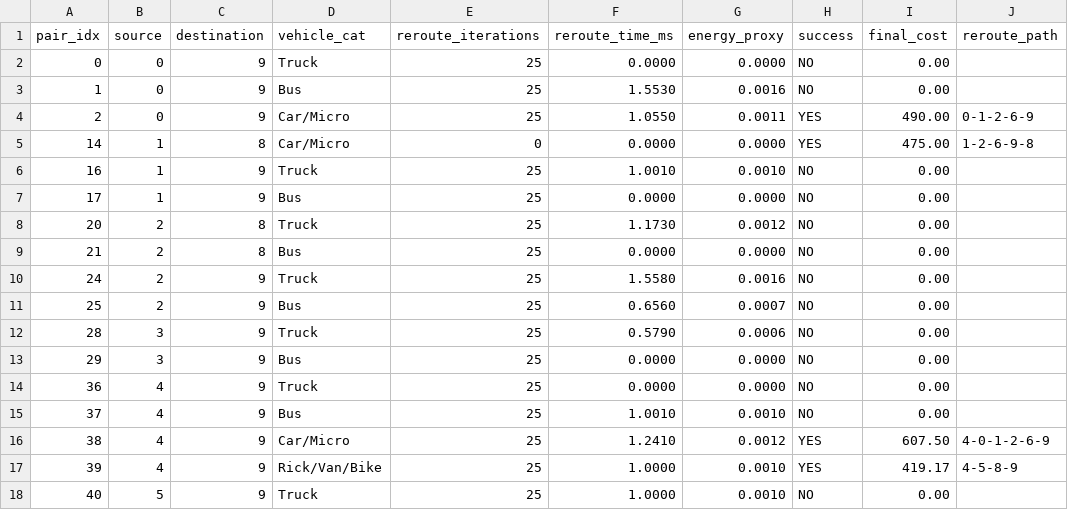
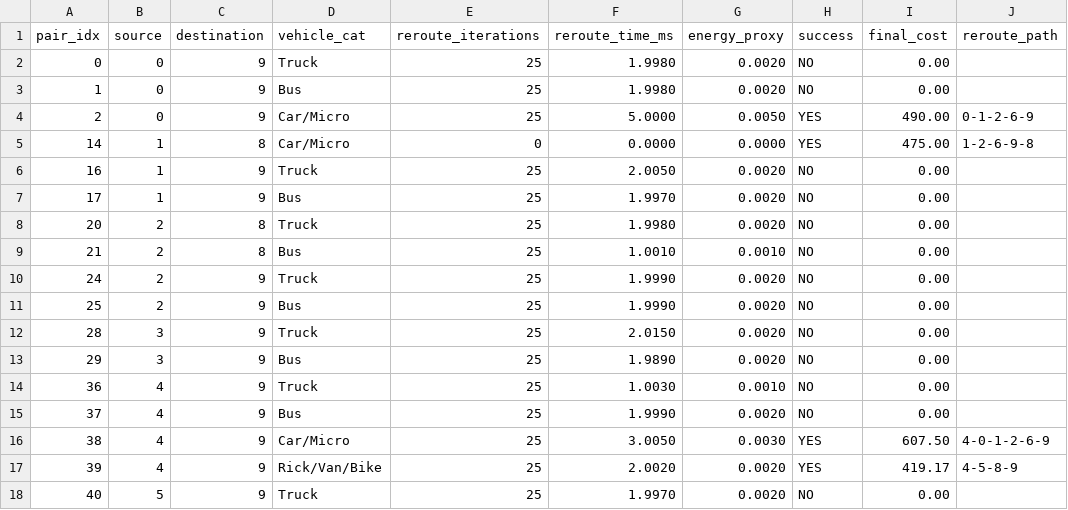
Before and after one commit to souravdebnath109/Thesis, a CSV file: weekly_update_11/case3_results.csv, drawn as a sheet; only a part is shown; the diff covers the shown part only.

```diff
--- a/weekly_update_11/case3_results.csv
+++ b/weekly_update_11/case3_results.csv
@@ -1,18 +1,18 @@
 pair_idx,source,destination,vehicle_cat,reroute_iterations,reroute_time_ms,energy_proxy,success,final_cost,reroute_path
-0,0,9,Truck,25,0.0000,0.0000,NO,0.00,
-1,0,9,Bus,25,1.5530,0.0016,NO,0.00,
-2,0,9,Car/Micro,25,1.0550,0.0011,YES,490.00,0-1-2-6-9
+0,0,9,Truck,25,1.9980,0.0020,NO,0.00,
+1,0,9,Bus,25,1.9980,0.0020,NO,0.00,
+2,0,9,Car/Micro,25,5.0000,0.0050,YES,490.00,0-1-2-6-9
 14,1,8,Car/Micro,0,0.0000,0.0000,YES,475.00,1-2-6-9-8
-16,1,9,Truck,25,1.0010,0.0010,NO,0.00,
-17,1,9,Bus,25,0.0000,0.0000,NO,0.00,
-20,2,8,Truck,25,1.1730,0.0012,NO,0.00,
-21,2,8,Bus,25,0.0000,0.0000,NO,0.00,
-24,2,9,Truck,25,1.5580,0.0016,NO,0.00,
-25,2,9,Bus,25,0.6560,0.0007,NO,0.00,
-28,3,9,Truck,25,0.5790,0.0006,NO,0.00,
-29,3,9,Bus,25,0.0000,0.0000,NO,0.00,
-36,4,9,Truck,25,0.0000,0.0000,NO,0.00,
-37,4,9,Bus,25,1.0010,0.0010,NO,0.00,
-38,4,9,Car/Micro,25,1.2410,0.0012,YES,607.50,4-0-1-2-6-9
-39,4,9,Rick/Van/Bike,25,1.0000,0.0010,YES,419.17,4-5-8-9
-40,5,9,Truck,25,1.0000,0.0010,NO,0.00,
+16,1,9,Truck,25,2.0050,0.0020,NO,0.00,
+17,1,9,Bus,25,1.9970,0.0020,NO,0.00,
+20,2,8,Truck,25,1.9980,0.0020,NO,0.00,
+21,2,8,Bus,25,1.0010,0.0010,NO,0.00,
+24,2,9,Truck,25,1.9990,0.0020,NO,0.00,
+25,2,9,Bus,25,1.9990,0.0020,NO,0.00,
+28,3,9,Truck,25,2.0150,0.0020,NO,0.00,
+29,3,9,Bus,25,1.9890,0.0020,NO,0.00,
+36,4,9,Truck,25,1.0030,0.0010,NO,0.00,
+37,4,9,Bus,25,1.9990,0.0020,NO,0.00,
+38,4,9,Car/Micro,25,3.0050,0.0030,YES,607.50,4-0-1-2-6-9
+39,4,9,Rick/Van/Bike,25,2.0020,0.0020,YES,419.17,4-5-8-9
+40,5,9,Truck,25,1.9970,0.0020,NO,0.00,
```
Also changed, not shown: 12 edited cells elsewhere in this file, weekly_update_11/case1_results.csv, weekly_update_11/case2_results.csv, 49 other files.
